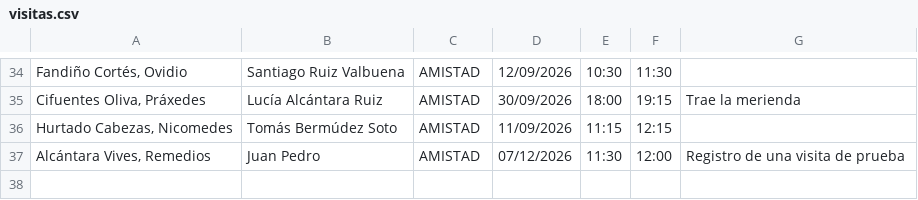
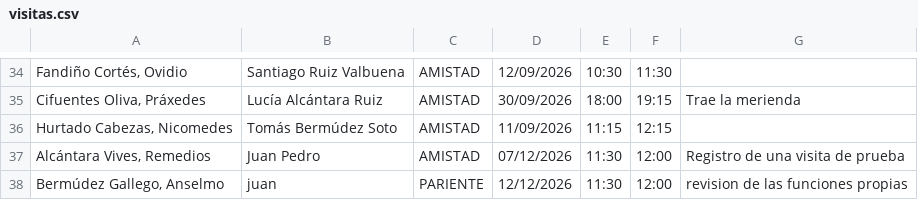
Before and after one commit to JuAn-P85/dwes01, a CSV file: datos/visitas.csv, drawn as a sheet; only a part is shown, gaps mark what is left out; the diff names each change by its address in the sheet, - before the commit and + after, or states it on an @@ line.

Commit message:
nuevas funciones incluidas y probadas en el codigo y boceto de diagrama

```diff
--- a/datos/visitas.csv
+++ b/datos/visitas.csv
+row 38: Bermúdez Gallego, Anselmo | juan | PARIENTE | 12/12/2026 | 11:30 | 12:00 | revision de las funciones propias
```
Also changed, not shown: 4 other files.
